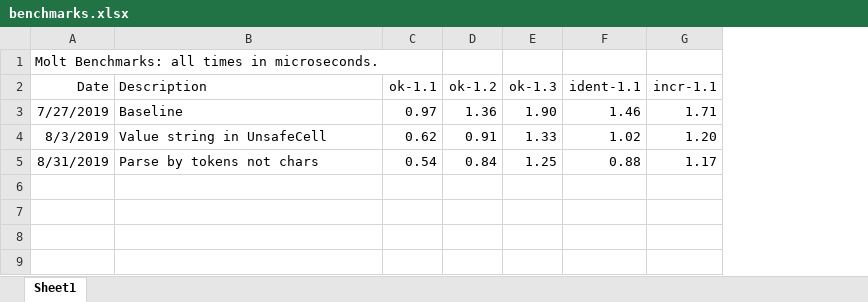
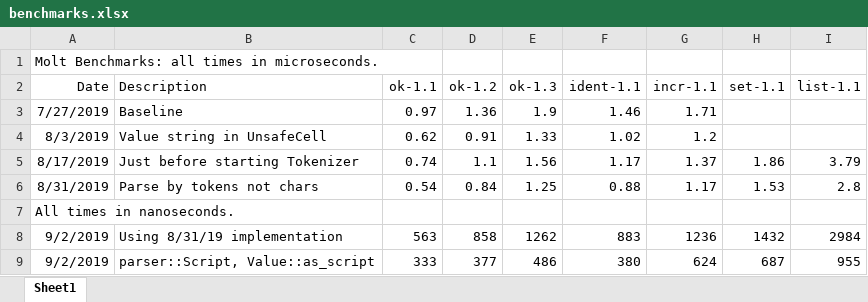
Before and after one commit to wduquette/molt, an Excel workbook: notes/benchmarks.xlsx, sheet Sheet1, drawn as a sheet; values as stored, in another font and other column widths than the file's, no borders; addresses are those after the commit; the diff names each change by its address in the sheet, - before the commit and + after, or states it on an @@ line.

Commit message:
Cache parsed scripts (#46)
This pull request adds a new mode of parsing. A Value can now have a parsed script as its data_rep. The interpreter evaluates these parsed scripts. Thus, the body of a proc or a loop is usually parsed once.

The old parser/evaluator is still used by the expr.rs parser to handle interpolated variables and scripts in expressions, and the expr.rs parser still reparses the expression on each evaluation.

```diff
--- a/notes/benchmarks.xlsx (sheet Sheet1)
+++ b/notes/benchmarks.xlsx (sheet Sheet1)
+column H (set-1.1), row 6: 1.53
+column I (list-1.1), row 6: 2.8
-E3 (ok-1.3): 1.90
+E3 (ok-1.3): 1.9
-G4 (incr-1.1): 1.20
+G4 (incr-1.1): 1.2
+row 5: 8/17/2019 | Just before starting Tokenizer | 0.74 | 1.1 | 1.56 | 1.17 | 1.37 | 1.86 | 3.79
+row 7: All times in nanoseconds.
+row 8: 9/2/2019 | Using 8/31/19 implementation | 563 | 858 | 1262 | 883 | 1236 | 1432 | 2984
+row 9: 9/2/2019 | parser::Script, Value::as_script | 333 | 377 | 486 | 380 | 624 | 687 | 955
```
Also changed, not shown: 17 other files.
